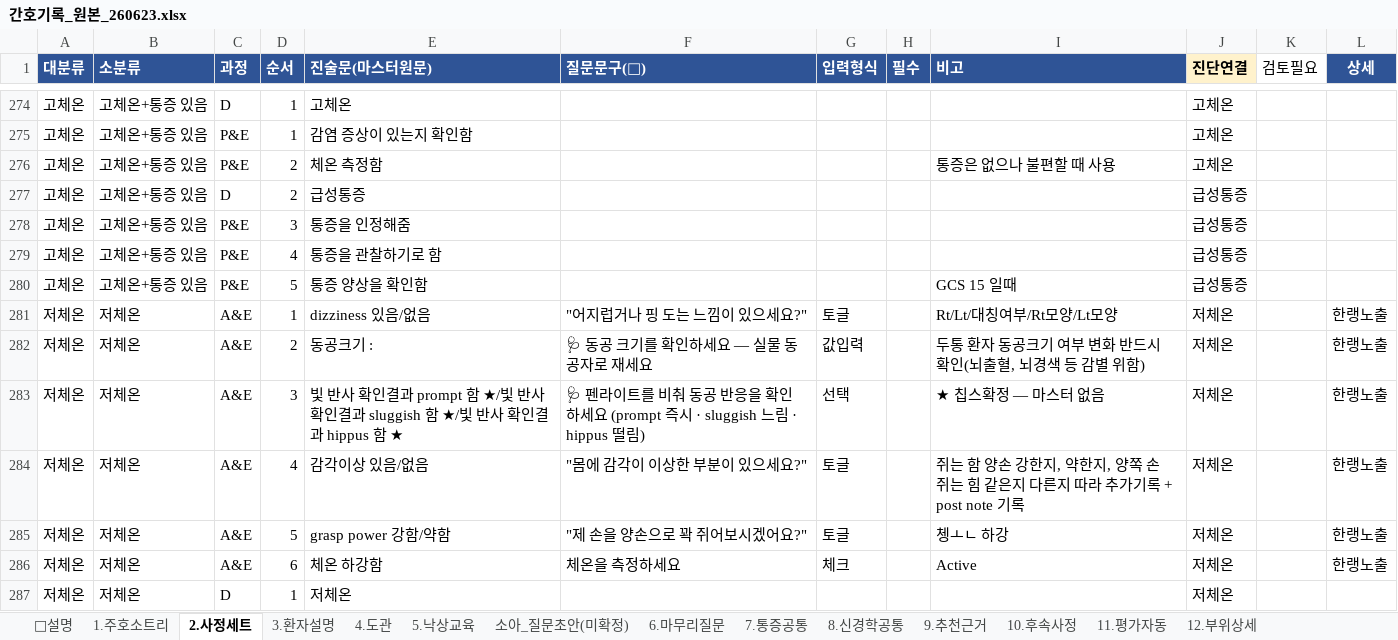
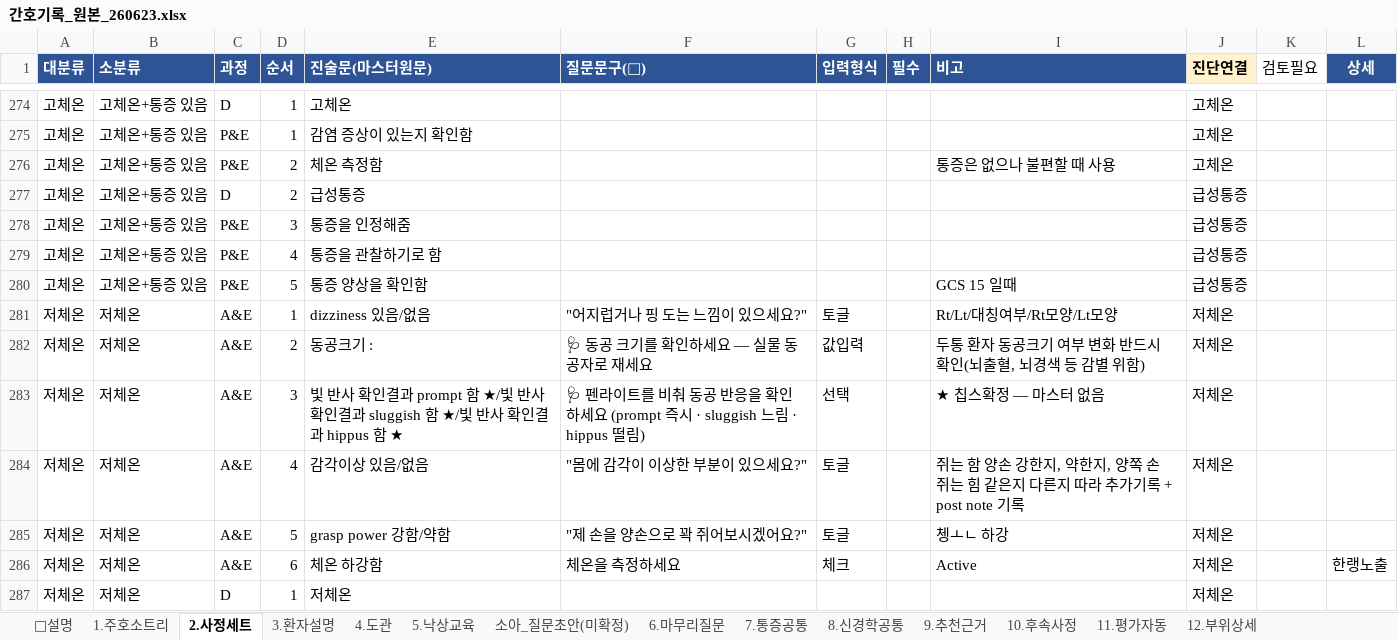
Before and after one commit to chipsjr0614/NFH_New, an Excel workbook: 3_서비스/NFH간호기록/data/간호기록_원본_260623.xlsx, sheet 2.사정세트, drawn as a sheet; only a part is shown, gaps mark what is left out; values as stored, in another font and other column widths than the file's, no borders; the diff covers the shown part only; the diff names each change by its address in the sheet, - before the commit and + after, or states it on an @@ line.

```diff
--- a/3_서비스/NFH간호기록/data/간호기록_원본_260623.xlsx (sheet 2.사정세트)
+++ b/3_서비스/NFH간호기록/data/간호기록_원본_260623.xlsx (sheet 2.사정세트)
-L281:L285 (상세): 한랭노출
+L281:L285 (상세): (empty)
```
Also changed, not shown: 17 edited cells elsewhere in this sheet, 6 other files.
